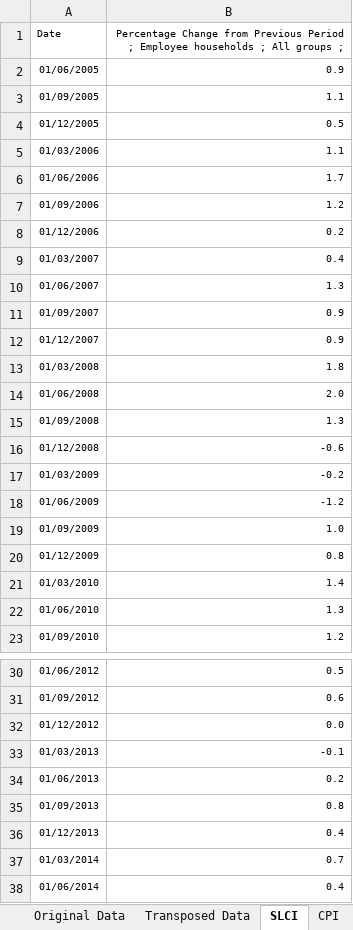
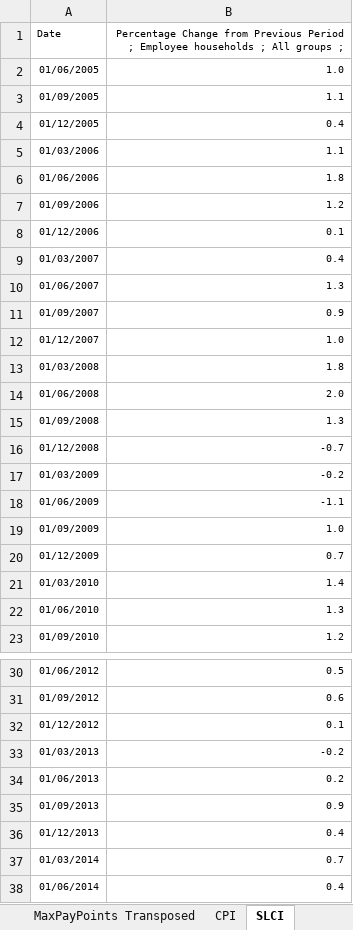
Before and after one commit to jonah-sullivan/CPSU-inflation-comparison, an Excel workbook: Historic Payraises vs Inflation.xlsx, sheet SLCI, drawn as a sheet; only a part is shown, gaps mark what is left out; values as stored, in another font and other column widths than the file's, no borders; charts and pictures not drawn; the diff covers the shown part only; the diff names each change by its address in the sheet, - before the commit and + after, or states it on an @@ line.

```diff
--- a/Historic Payraises vs Inflation.xlsx (sheet SLCI)
+++ b/Historic Payraises vs Inflation.xlsx (sheet SLCI)
+sheet tab: MaxPayPoints Transposed
@@ sheet tab order changed: MaxPayPoints Transposed | CPI | SLCI @@
-B2: 0.9
+B2: 1.0
-B4: 0.5
+B4: 0.4
-B6: 1.7
+B6: 1.8
-B8: 0.2
+B8: 0.1
-B12: 0.9
+B12: 1.0
-B16: -0.6
+B16: -0.7
-B18: -1.2
+B18: -1.1
-B20: 0.8
+B20: 0.7
-B32: 0.0
+B32: 0.1
-B33: -0.1
+B33: -0.2
-B35: 0.8
+B35: 0.9
```
Also changed, not shown: 2 added rows and 19 edited cells elsewhere in this sheet, sheet Fortnightly Pay, sheet MaxPayPoints, sheet AllPayPoints, other sheet tabs, charts or pictures, 5 other files.
